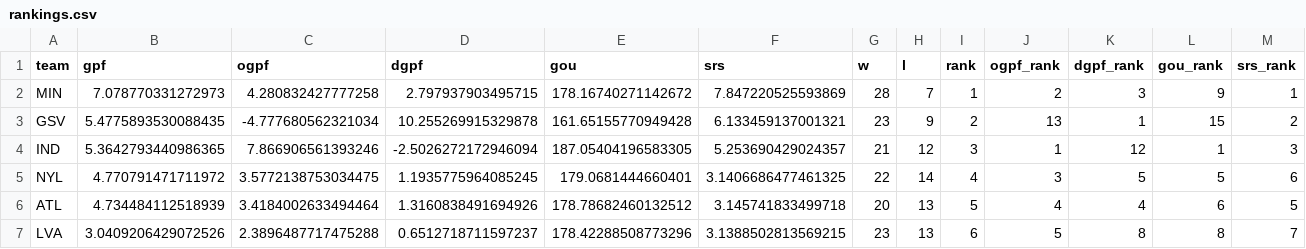
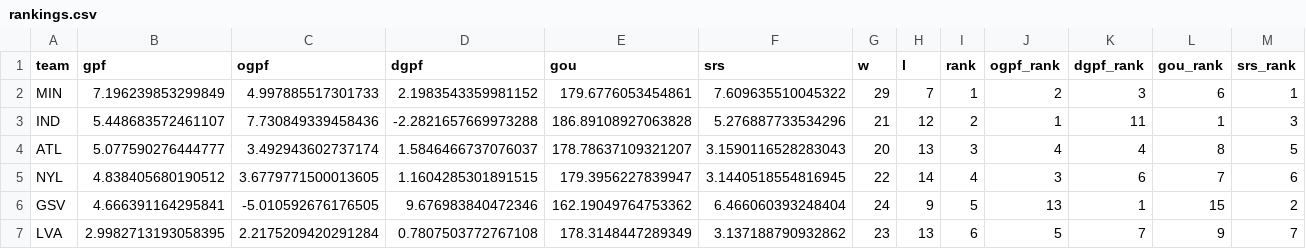
Before and after one commit to k-maaker/wnba-rankings, a CSV file: docs/rankings.csv, drawn as a sheet; only a part is shown; the diff covers the shown part only.

```diff
--- a/docs/rankings.csv
+++ b/docs/rankings.csv
@@ -1,7 +1,7 @@
 team,gpf,ogpf,dgpf,gou,srs,w,l,rank,ogpf_rank,dgpf_rank,gou_rank,srs_rank
-MIN,7.078770331272973,4.280832427777258,2.797937903495715,178.16740271142672,7.847220525593869,28,7,1,2,3,9,1
-GSV,5.4775893530088435,-4.777680562321034,10.255269915329878,161.65155770949428,6.133459137001321,23,9,2,13,1,15,2
-IND,5.3642793440986365,7.866906561393246,-2.5026272172946094,187.05404196583305,5.253690429024357,21,12,3,1,12,1,3
-NYL,4.770791471711972,3.5772138753034475,1.1935775964085245,179.0681444660401,3.1406686477461325,22,14,4,3,5,5,6
-ATL,4.734484112518939,3.4184002633494464,1.3160838491694926,178.78682460132512,3.145741833499718,20,13,5,4,4,6,5
-LVA,3.0409206429072526,2.3896487717475288,0.6512718711597237,178.42288508773296,3.1388502813569215,23,13,6,5,8,8,7
+MIN,7.196239853299849,4.997885517301733,2.1983543359981152,179.6776053454861,7.609635510045322,29,7,1,2,3,6,1
+IND,5.448683572461107,7.730849339458436,-2.2821657669973288,186.89108927063828,5.276887733534296,21,12,2,1,11,1,3
+ATL,5.077590276444777,3.492943602737174,1.5846466737076037,178.78637109321207,3.1590116528283043,20,13,3,4,4,8,5
+NYL,4.838405680190512,3.6779771500013605,1.1604285301891515,179.3956227839947,3.1440518554816945,22,14,4,3,6,7,6
+GSV,4.666391164295841,-5.010592676176505,9.676983840472346,162.19049764753362,6.466060393248404,24,9,5,13,1,15,2
+LVA,2.9982713193058395,2.2175209420291284,0.7807503772767108,178.3148447289349,3.137188790932862,23,13,6,5,7,9,7
```
Also changed, not shown: 1 added row, 1 removed row and 52 edited cells elsewhere in this file, data/games.csv, data/history.csv, 3 other files.
